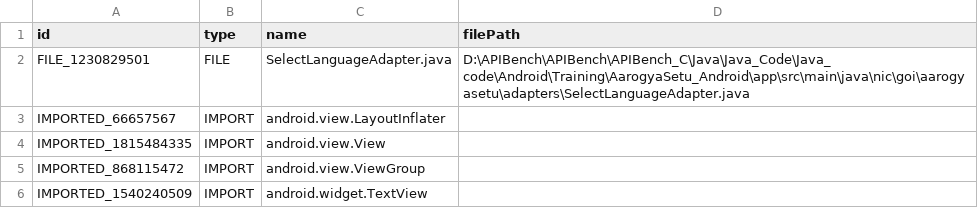
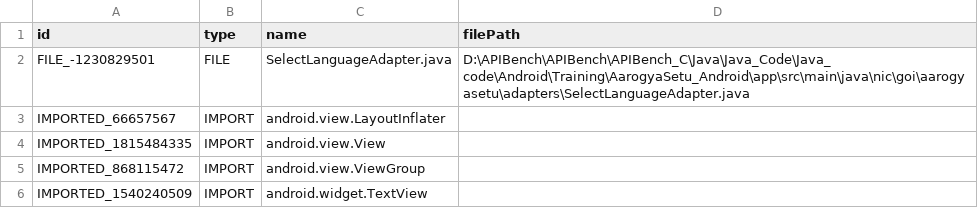
Before and after one commit to wym-design/recapi, a CSV file: nodes.csv, drawn as a sheet; only a part is shown.

Commit message:
Update nodes.csv

```diff
--- a/nodes.csv
+++ b/nodes.csv
@@ -1,3 +1,3 @@
 id,type,name,filePath
-FILE_1230829501,FILE,SelectLanguageAdapter.java,D:\APIBench\APIBench\APIBench_C\Java\Java_Code\Java_code\Android\Training\AarogyaSetu_Android\app\src\main\java\nic\goi\aarogyasetu\adapters\SelectLanguageAdapter.java
+FILE_-1230829501,FILE,SelectLanguageAdapter.java,D:\APIBench\APIBench\APIBench_C\Java\Java_Code\Java_code\Android\Training\AarogyaSetu_Android\app\src\main\java\nic\goi\aarogyasetu\adapters\SelectLanguageAdapter.java
 IMPORTED_66657567,IMPORT,android.view.LayoutInflater,
```
